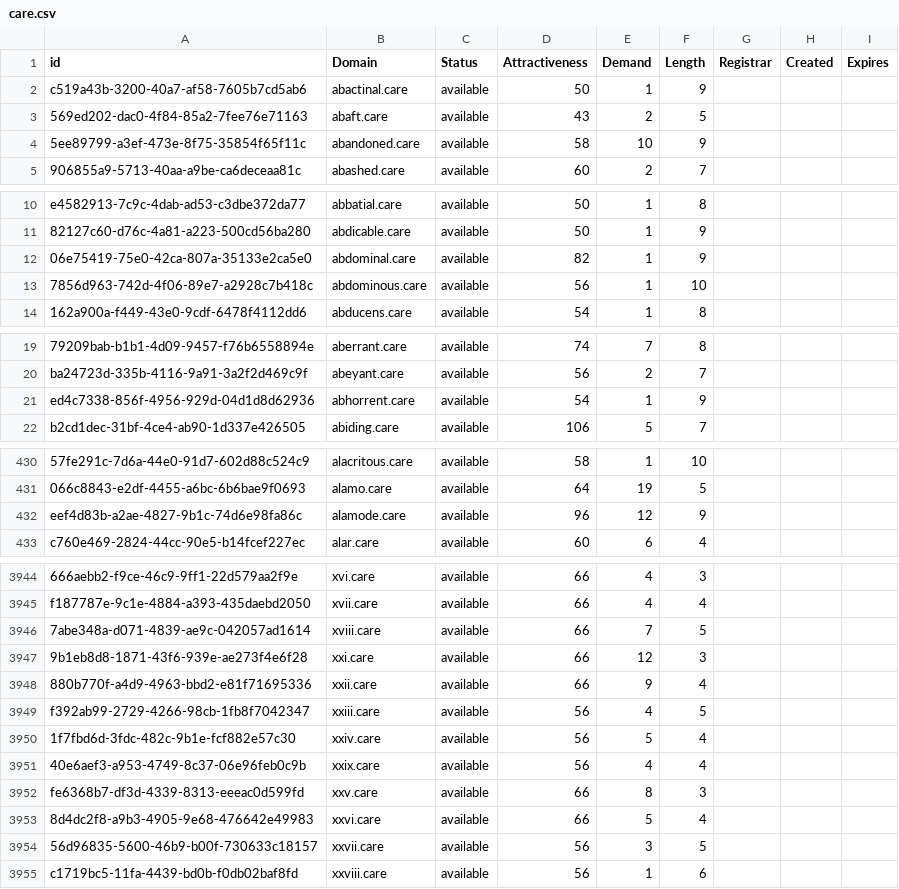
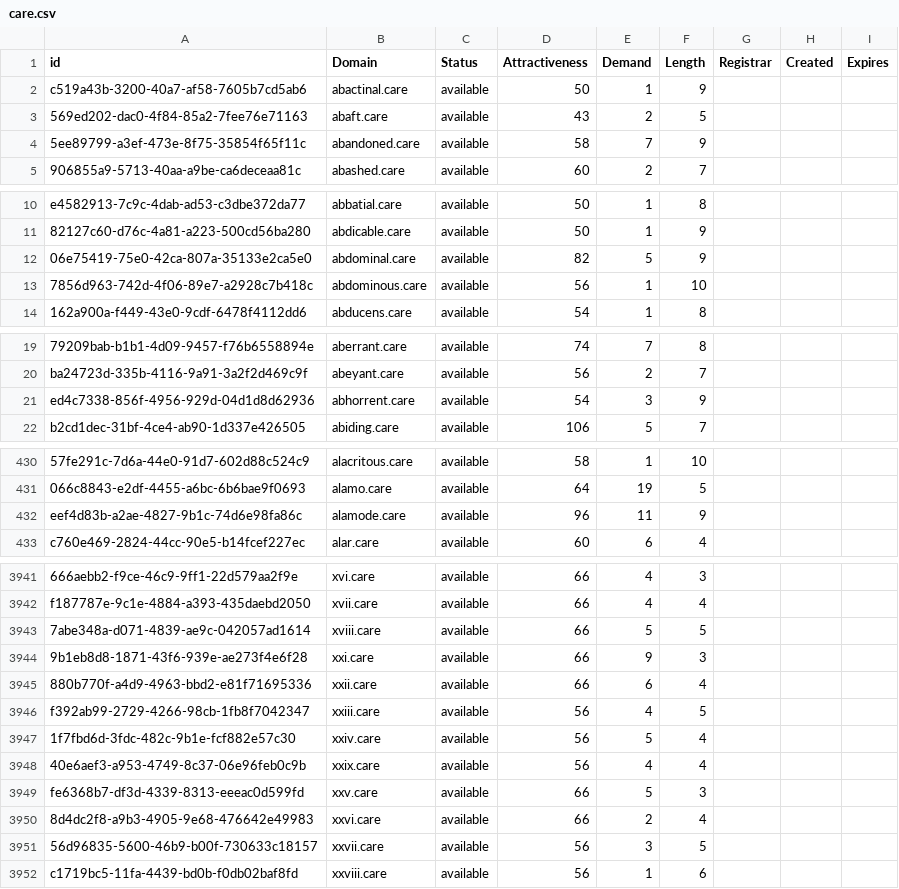
Before and after one commit to UniqueDomains/care-oneword-domains, a CSV file: care.csv, drawn as a sheet; only a part is shown, gaps mark what is left out; addresses are those after the commit; the diff covers the shown part only; the diff names each change by its address in the sheet, - before the commit and + after, or states it on an @@ line.

```diff
--- a/care.csv
+++ b/care.csv
-E4 (Demand): 10
+E4 (Demand): 7
-E12 (Demand): 1
+E12 (Demand): 5
-E21 (Demand): 1
+E21 (Demand): 3
-E432 (Demand): 12
+E432 (Demand): 11
-E3943 (Demand): 7
+E3943 (Demand): 5
-E3944 (Demand): 12
+E3944 (Demand): 9
-E3945 (Demand): 9
+E3945 (Demand): 6
-E3949 (Demand): 8
+E3949 (Demand): 5
-E3950 (Demand): 5
+E3950 (Demand): 2
```
Also changed, not shown: 3 removed rows and 21 edited cells elsewhere in this file, 2 other files.
